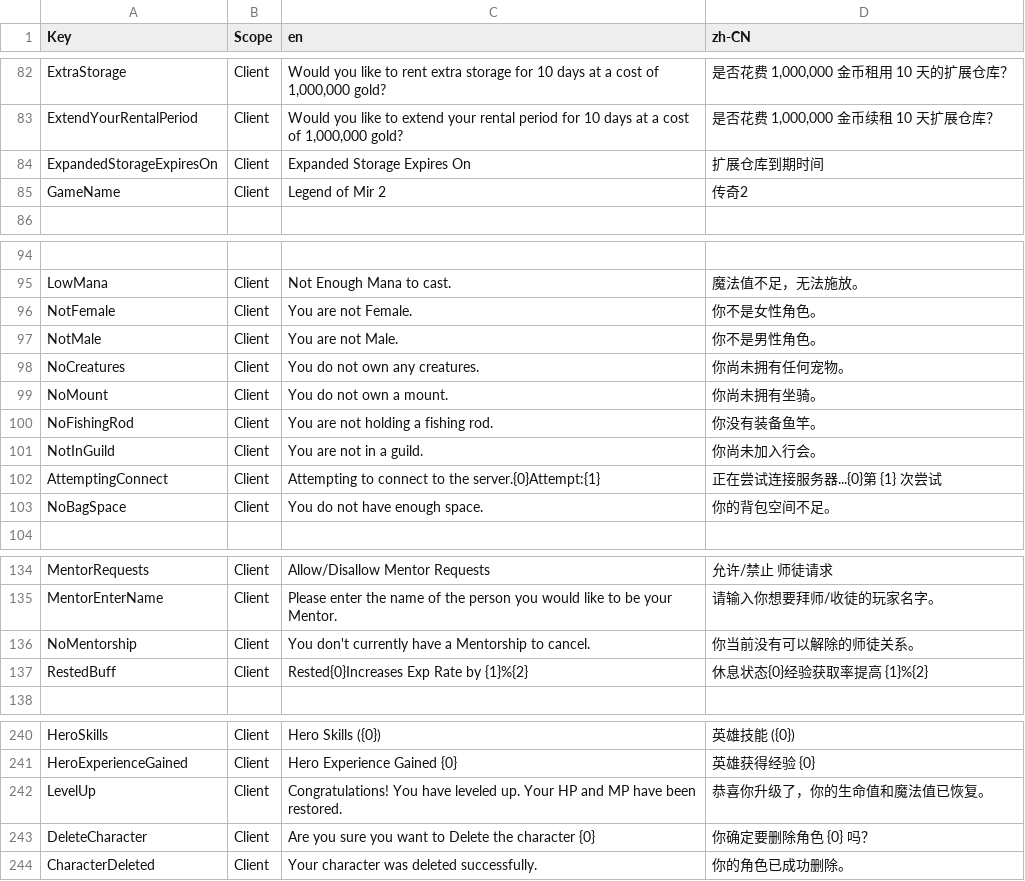
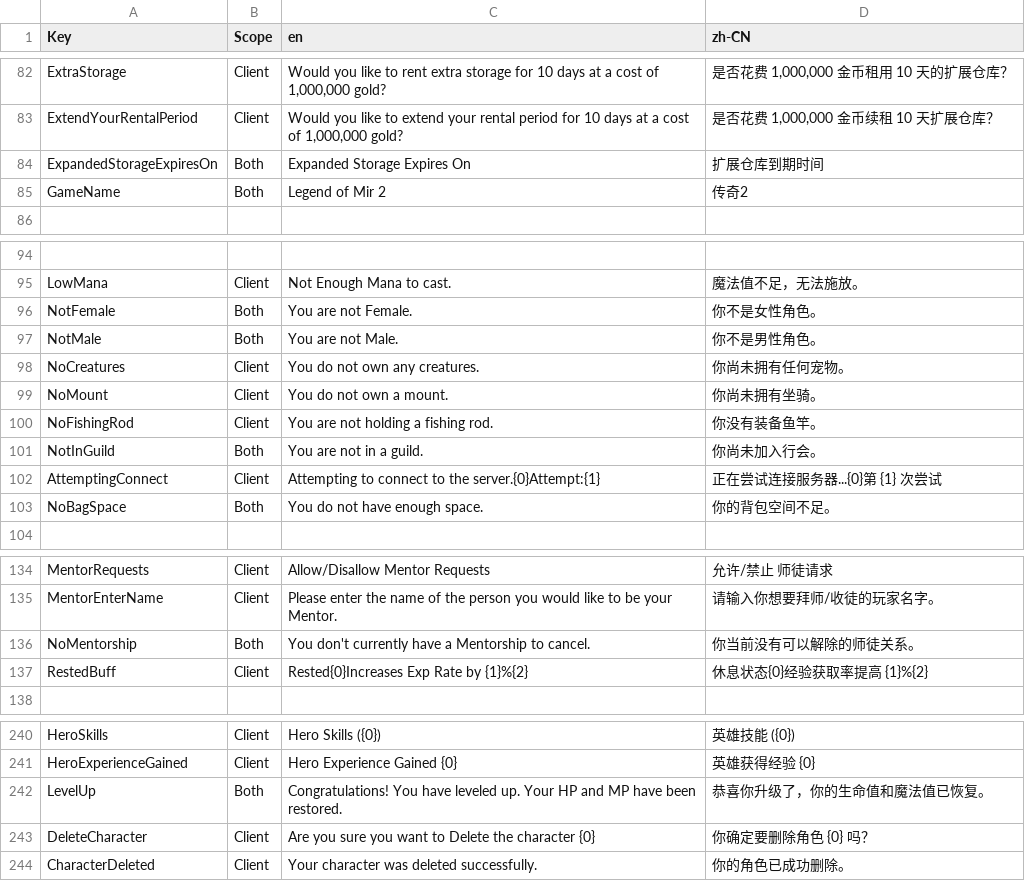
Before and after one commit to xinglinsky/mir2, a CSV file: Shared/Languages.csv, drawn as a sheet; only a part is shown, gaps mark what is left out; the diff covers the shown part only; the diff names each change by its address in the sheet, - before the commit and + after, or states it on an @@ line.

Commit message:
Add server language generation and expand shared translations
Extended LanguageGenerator to create Server Language.ini alongside Client Language.ini. Added 14 server-specific strings (online players, weapon effects, teleport restrictions, mail notifications, mentor requests, welcome message) and changed 12 existing strings from Client to Both scope to share between client and server (level requirements, gold/stat checks, gender checks, guild status, bag space, level up, mentorship, storage expiry

```diff
--- a/Shared/Languages.csv
+++ b/Shared/Languages.csv
-B84:B85 (Scope): Client
+B84:B85 (Scope): Both
-B96:B97 (Scope): Client
+B96:B97 (Scope): Both
-B101 (Scope): Client
+B101 (Scope): Both
-B103 (Scope): Client
+B103 (Scope): Both
-B136 (Scope): Client
+B136 (Scope): Both
-B242 (Scope): Client
+B242 (Scope): Both
```
Also changed, not shown: 17 added rows and 5 edited cells elsewhere in this file, 2 other files.
